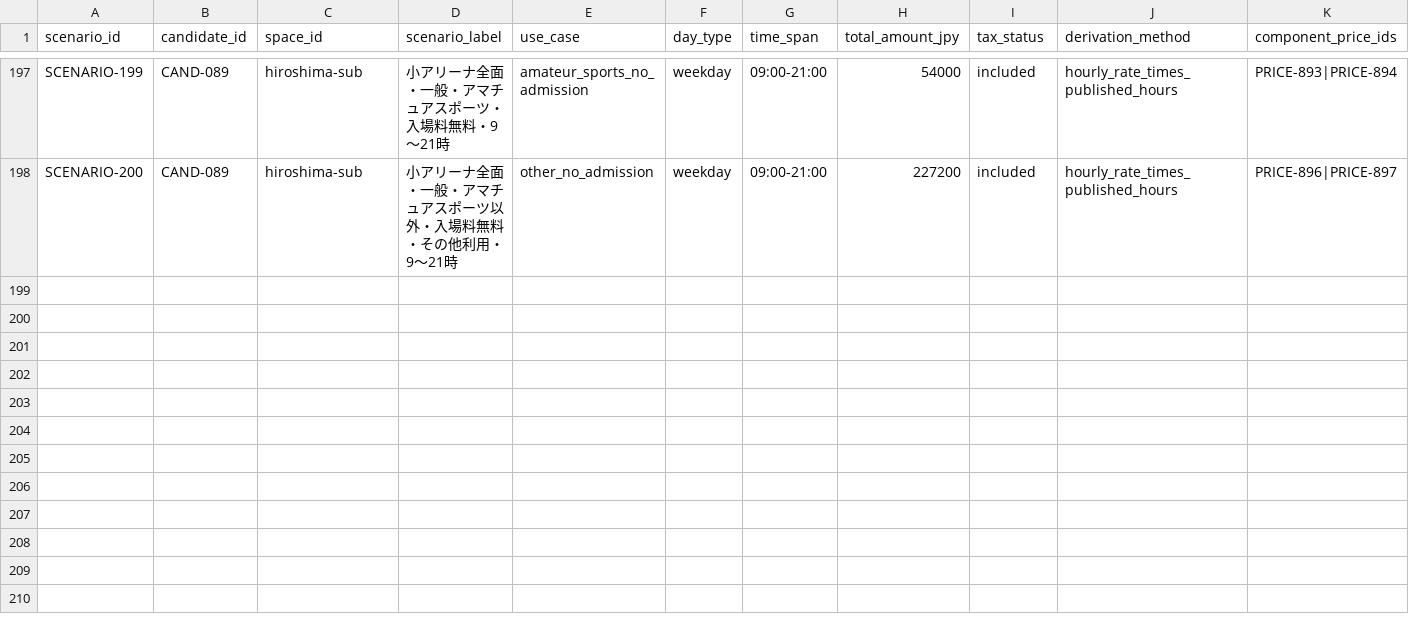
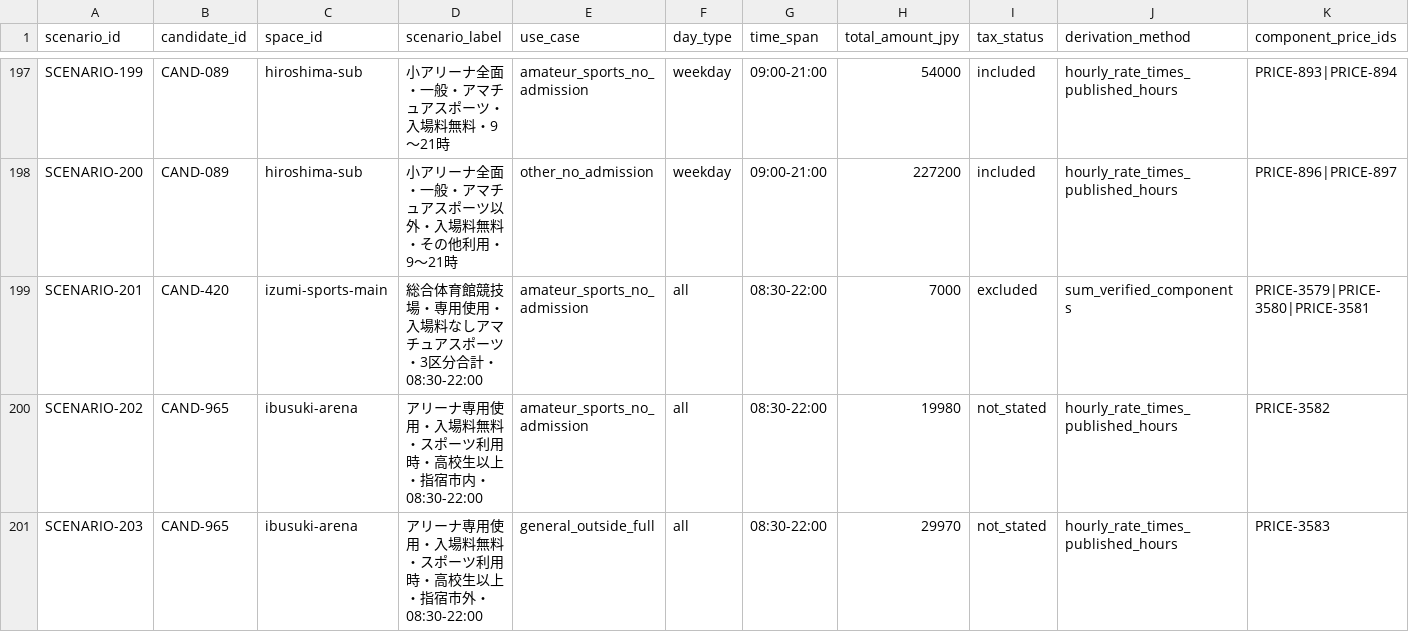
Before and after one commit to aratama-ship-it/venue-monosashi, a CSV file: data/budget-scenarios.csv, drawn as a sheet; only a part is shown, gaps mark what is left out; rows hold the shown columns only; the diff names each change by its address in the sheet, - before the commit and + after, or states it on an @@ line.

```diff
--- a/data/budget-scenarios.csv
+++ b/data/budget-scenarios.csv
+row 199: SCENARIO-201 | CAND-420 | izumi-sports-main | 総合体育館競技場・専用使用・入場料なしアマチュアスポーツ・3区分合計・08:30-22:00 | amateur_sports_no_admission | all | 08:30-22:00 | 7000 | excluded | sum_verified_components | PRICE-3579|PRICE-3580|PRICE-3581
+row 200: SCENARIO-202 | CAND-965 | ibusuki-arena | アリーナ専用使用・入場料無料・スポーツ利用時・高校生以上・指宿市内・08:30-22:00 | amateur_sports_no_admission | all | 08:30-22:00 | 19980 | not_stated | hourly_rate_times_published_hours | PRICE-3582
+row 201: SCENARIO-203 | CAND-965 | ibusuki-arena | アリーナ専用使用・入場料無料・スポーツ利用時・高校生以上・指宿市外・08:30-22:00 | general_outside_full | all | 08:30-22:00 | 29970 | not_stated | hourly_rate_times_published_hours | PRICE-3583
```
Also changed, not shown: data/prefecture-price-coverage.csv, 2 other files.
